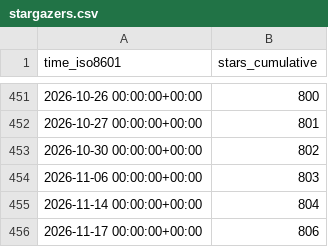
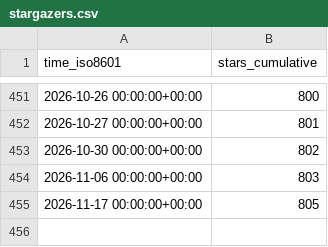
Before and after one commit to cyb3rmik3/KQL-threat-hunting-queries, a CSV file: cyb3rmik3/KQL-threat-hunting-queries/ghrs-data/stargazers.csv, drawn as a sheet; only a part is shown, gaps mark what is left out.

```diff
--- a/cyb3rmik3/KQL-threat-hunting-queries/ghrs-data/stargazers.csv
+++ b/cyb3rmik3/KQL-threat-hunting-queries/ghrs-data/stargazers.csv
@@ -454,3 +454,2 @@ time_iso8601,stars_cumulative
 2026-11-06 00:00:00+00:00,803
-2026-11-14 00:00:00+00:00,804
-2026-11-17 00:00:00+00:00,806
+2026-11-17 00:00:00+00:00,805
```
